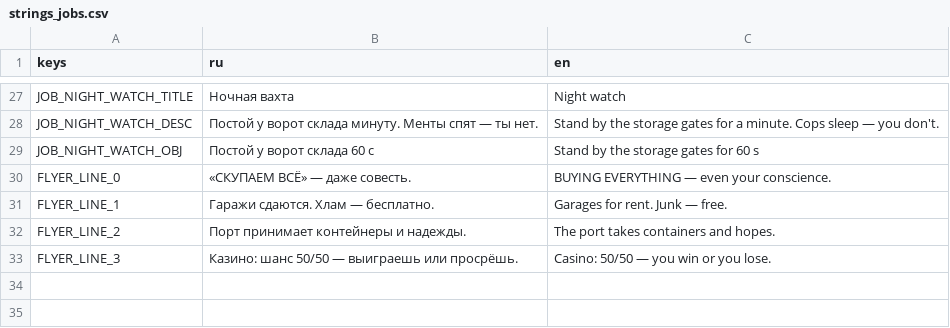
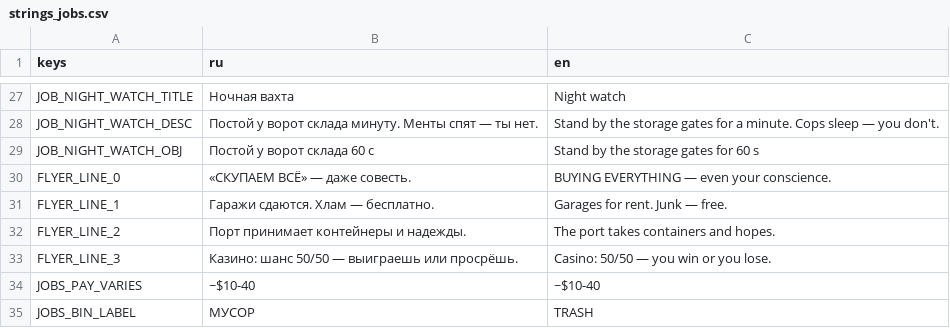
Before and after one commit to Whoagir/COOONTAINER, a CSV file: data/strings/strings_jobs.csv, drawn as a sheet; only a part is shown, gaps mark what is left out; the diff names each change by its address in the sheet, - before the commit and + after, or states it on an @@ line.

```diff
--- a/data/strings/strings_jobs.csv
+++ b/data/strings/strings_jobs.csv
+row 34: JOBS_PAY_VARIES | ~$10-40 | ~$10-40
+row 35: JOBS_BIN_LABEL | МУСОР | TRASH
```
Also changed, not shown: data/strings/strings_auction.csv, 33 other files.
